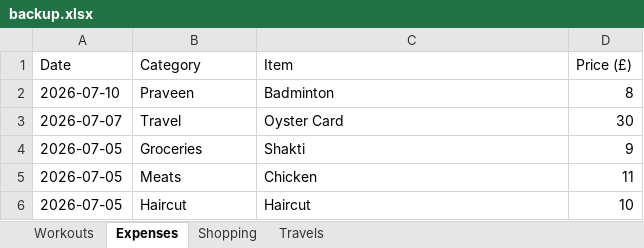
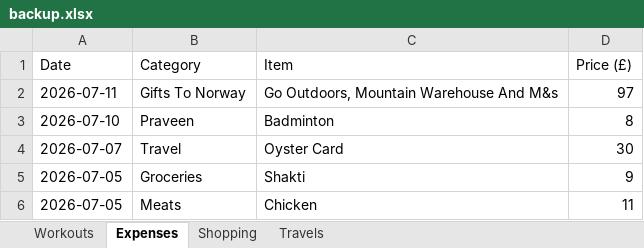
Before and after one commit to itspraveenk/Praveen_Fitness_App, an Excel workbook: data/backup.xlsx, sheet Expenses, drawn as a sheet; only a part is shown; the shorter side is filled out with more unchanged rows; values as stored, in another font and other column widths than the file's, no borders; the diff names each change by its address in the sheet, - before the commit and + after, or states it on an @@ line.

Commit message:
Backup: 2026-07-11T20:51:07.392Z

```diff
--- a/data/backup.xlsx (sheet Expenses)
+++ b/data/backup.xlsx (sheet Expenses)
+row 2: 2026-07-11 | Gifts To Norway | Go Outdoors, Mountain Warehouse And M&s | 97
```
